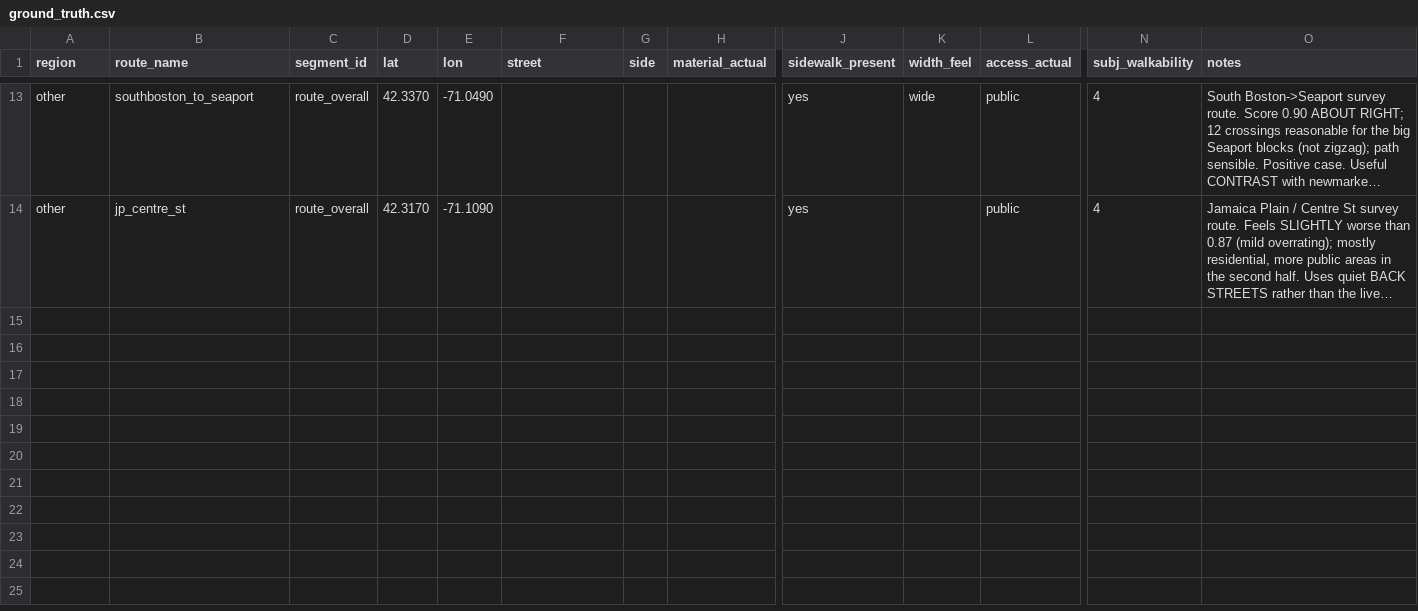
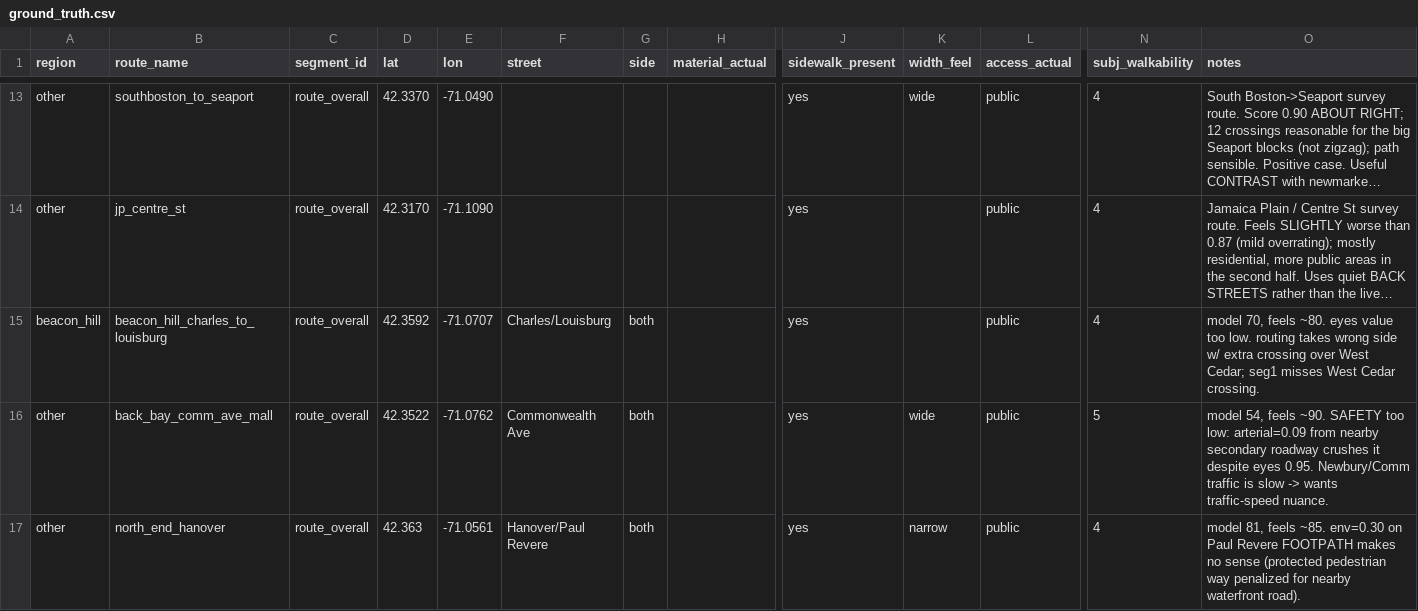
Before and after one commit to jlee0229/Walkability, a CSV file: notebooks/ground_truth.csv, drawn as a sheet; only a part is shown, gaps mark what is left out; long unchanged cells end in …; rows hold the shown columns only; the diff covers the shown part only; the diff names each change by its address in the sheet, - before the commit and + after, or states it on an @@ line.

```diff
--- a/notebooks/ground_truth.csv
+++ b/notebooks/ground_truth.csv
+row 15: beacon_hill | beacon_hill_charles_to_louisburg | route_overall | 42.3592 | -71.0707 | Charles/Louisburg | both |  | yes |  | public | 4 | model 70, feels ~80. eyes value too low. routing takes wrong side w/ extra crossing over West Cedar; seg1 misses West Cedar crossing.
+row 16: other | back_bay_comm_ave_mall | route_overall | 42.3522 | -71.0762 | Commonwealth Ave | both |  | yes | wide | public | 5 | model 54, feels ~90. SAFETY too low: arterial=0.09 from nearby secondary roadway crushes it despite eyes 0.95. Newbury/Comm traffic is slow -> wants traffic-speed nuance.
+row 17: other | north_end_hanover | route_overall | 42.363 | -71.0561 | Hanover/Paul Revere | both |  | yes | narrow | public | 4 | model 81, feels ~85. env=0.30 on Paul Revere FOOTPATH makes no sense (protected pedestrian way penalized for nearby waterfront road).
```
Also changed, not shown: 7 added rows elsewhere in this file, 5 other files.
